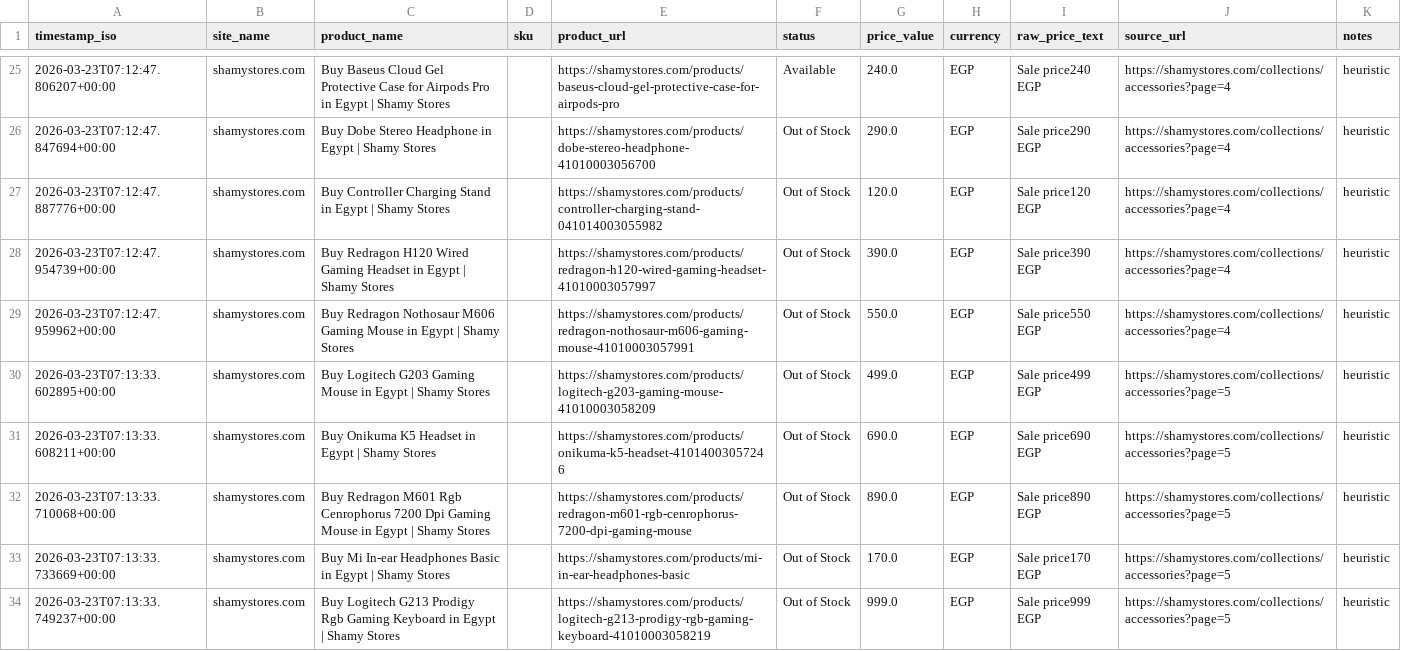
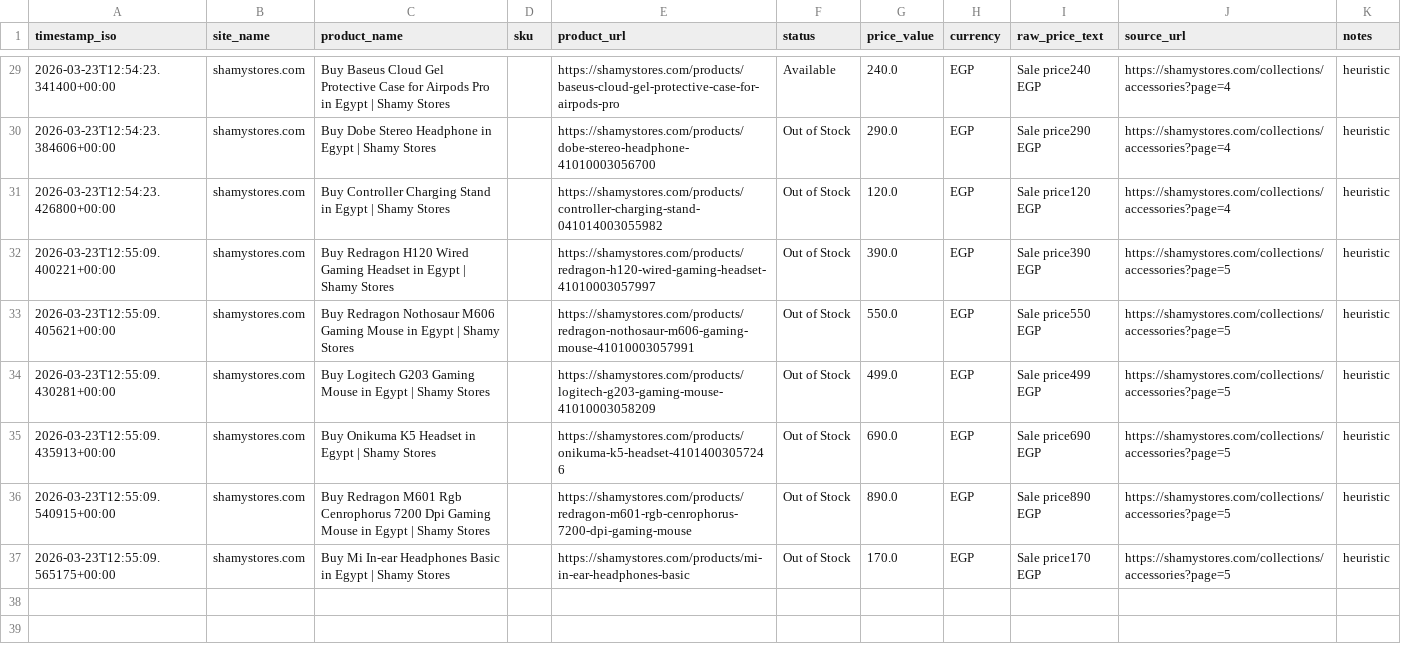
Before and after one commit to Mohanad1206/scraper-final, a CSV file: data/snapshot.csv, drawn as a sheet; only a part is shown, gaps mark what is left out; the diff covers the shown part only.

```diff
--- a/data/snapshot.csv
+++ b/data/snapshot.csv
@@ -25,10 +29,9 @@ timestamp_iso,site_name,product_name,sku,product_url,status,price_value,currency
-2026-03-23T07:12:47.806207+00:00,shamystores.com,Buy Baseus Cloud Gel Protective Case for Airpods Pro in Egypt | Shamy Stores,,https://shamystores.com/products/baseus-cloud-gel-protective-case-for-airpods-pro,Available,240.0,EGP,Sale price240 EGP,https://shamystores.com/collections/accessories?page=4,heuristic
-2026-03-23T07:12:47.847694+00:00,shamystores.com,Buy Dobe Stereo Headphone in Egypt | Shamy Stores,,https://shamystores.com/products/dobe-stereo-headphone-41010003056700,Out of Stock,290.0,EGP,Sale price290 EGP,https://shamystores.com/collections/accessories?page=4,heuristic
-2026-03-23T07:12:47.887776+00:00,shamystores.com,Buy Controller Charging Stand in Egypt | Shamy Stores,,https://shamystores.com/products/controller-charging-stand-041014003055982,Out of Stock,120.0,EGP,Sale price120 EGP,https://shamystores.com/collections/accessories?page=4,heuristic
-2026-03-23T07:12:47.954739+00:00,shamystores.com,Buy Redragon H120 Wired Gaming Headset in Egypt | Shamy Stores,,https://shamystores.com/products/redragon-h120-wired-gaming-headset-41010003057997,Out of Stock,390.0,EGP,Sale price390 EGP,https://shamystores.com/collections/accessories?page=4,heuristic
-2026-03-23T07:12:47.959962+00:00,shamystores.com,Buy Redragon Nothosaur M606 Gaming Mouse in Egypt | Shamy Stores,,https://shamystores.com/products/redragon-nothosaur-m606-gaming-mouse-41010003057991,Out of Stock,550.0,EGP,Sale price550 EGP,https://shamystores.com/collections/accessories?page=4,heuristic
-2026-03-23T07:13:33.602895+00:00,shamystores.com,Buy Logitech G203 Gaming Mouse in Egypt | Shamy Stores,,https://shamystores.com/products/logitech-g203-gaming-mouse-41010003058209,Out of Stock,499.0,EGP,Sale price499 EGP,https://shamystores.com/collections/accessories?page=5,heuristic
-2026-03-23T07:13:33.608211+00:00,shamystores.com,Buy Onikuma K5 Headset in Egypt | Shamy Stores,,https://shamystores.com/products/onikuma-k5-headset-41014003057246,Out of Stock,690.0,EGP,Sale price690 EGP,https://shamystores.com/collections/accessories?page=5,heuristic
-2026-03-23T07:13:33.710068+00:00,shamystores.com,Buy Redragon M601 Rgb Cenrophorus 7200 Dpi Gaming Mouse in Egypt | Shamy Stores,,https://shamystores.com/products/redragon-m601-rgb-cenrophorus-7200-dpi-gaming-mouse,Out of Stock,890.0,EGP,Sale price890 EGP,https://shamystores.com/collections/accessories?page=5,heuristic
-2026-03-23T07:13:33.733669+00:00,shamystores.com,Buy Mi In-ear Headphones Basic in Egypt | Shamy Stores,,https://shamystores.com/products/mi-in-ear-headphones-basic,Out of Stock,170.0,EGP,Sale price170 EGP,https://shamystores.com/collections/accessories?page=5,heuristic
-2026-03-23T07:13:33.749237+00:00,shamystores.com,Buy Logitech G213 Prodigy Rgb Gaming Keyboard in Egypt | Shamy Stores,,https://shamystores.com/products/logitech-g213-prodigy-rgb-gaming-keyboard-41010003058219,Out of Stock,999.0,EGP,Sale price999 EGP,https://shamystores.com/collections/accessories?page=5,heuristic
+2026-03-23T12:54:23.341400+00:00,shamystores.com,Buy Baseus Cloud Gel Protective Case for Airpods Pro in Egypt | Shamy Stores,,https://shamystores.com/products/baseus-cloud-gel-protective-case-for-airpods-pro,Available,240.0,EGP,Sale price240 EGP,https://shamystores.com/collections/accessories?page=4,heuristic
+2026-03-23T12:54:23.384606+00:00,shamystores.com,Buy Dobe Stereo Headphone in Egypt | Shamy Stores,,https://shamystores.com/products/dobe-stereo-headphone-41010003056700,Out of Stock,290.0,EGP,Sale price290 EGP,https://shamystores.com/collections/accessories?page=4,heuristic
+2026-03-23T12:54:23.426800+00:00,shamystores.com,Buy Controller Charging Stand in Egypt | Shamy Stores,,https://shamystores.com/products/controller-charging-stand-041014003055982,Out of Stock,120.0,EGP,Sale price120 EGP,https://shamystores.com/collections/accessories?page=4,heuristic
+2026-03-23T12:55:09.400221+00:00,shamystores.com,Buy Redragon H120 Wired Gaming Headset in Egypt | Shamy Stores,,https://shamystores.com/products/redragon-h120-wired-gaming-headset-41010003057997,Out of Stock,390.0,EGP,Sale price390 EGP,https://shamystores.com/collections/accessories?page=5,heuristic
+2026-03-23T12:55:09.405621+00:00,shamystores.com,Buy Redragon Nothosaur M606 Gaming Mouse in Egypt | Shamy Stores,,https://shamystores.com/products/redragon-nothosaur-m606-gaming-mouse-41010003057991,Out of Stock,550.0,EGP,Sale price550 EGP,https://shamystores.com/collections/accessories?page=5,heuristic
+2026-03-23T12:55:09.430281+00:00,shamystores.com,Buy Logitech G203 Gaming Mouse in Egypt | Shamy Stores,,https://shamystores.com/products/logitech-g203-gaming-mouse-41010003058209,Out of Stock,499.0,EGP,Sale price499 EGP,https://shamystores.com/collections/accessories?page=5,heuristic
+2026-03-23T12:55:09.435913+00:00,shamystores.com,Buy Onikuma K5 Headset in Egypt | Shamy Stores,,https://shamystores.com/products/onikuma-k5-headset-41014003057246,Out of Stock,690.0,EGP,Sale price690 EGP,https://shamystores.com/collections/accessories?page=5,heuristic
+2026-03-23T12:55:09.540915+00:00,shamystores.com,Buy Redragon M601 Rgb Cenrophorus 7200 Dpi Gaming Mouse in Egypt | Shamy Stores,,https://shamystores.com/products/redragon-m601-rgb-cenrophorus-7200-dpi-gaming-mouse,Out of Stock,890.0,EGP,Sale price890 EGP,https://shamystores.com/collections/accessories?page=5,heuristic
+2026-03-23T12:55:09.565175+00:00,shamystores.com,Buy Mi In-ear Headphones Basic in Egypt | Shamy Stores,,https://shamystores.com/products/mi-in-ear-headphones-basic,Out of Stock,170.0,EGP,Sale price170 EGP,https://shamystores.com/collections/accessories?page=5,heuristic
```
Also changed, not shown: 4 added rows and 24 edited cells elsewhere in this file, 1 other file.
